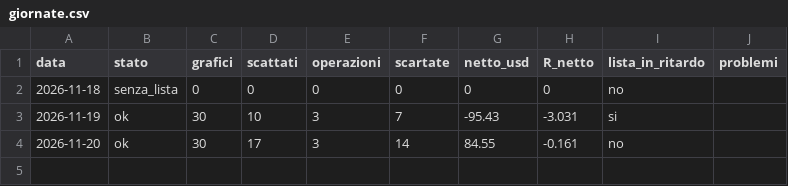
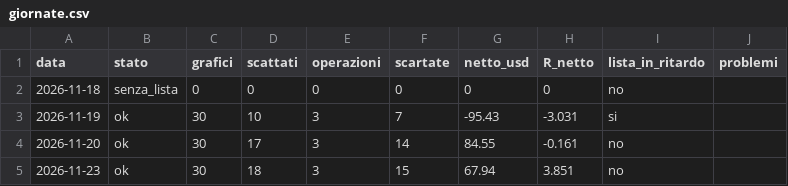
Before and after one commit to antotatti/tradenode, a CSV file: data/diario/giornate.csv, drawn as a sheet.

```diff
--- a/data/diario/giornate.csv
+++ b/data/diario/giornate.csv
@@ -4 +4,2 @@ data,stato,grafici,scattati,operazioni,scartate,netto_usd,R_netto,lista_in_ritar
 2026-11-20,ok,30,17,3,14,84.55,-0.161,no,
+2026-11-23,ok,30,18,3,15,67.94,3.851,no,
```
Also changed, not shown: data/diario/operazioni.csv, 7 other files.
